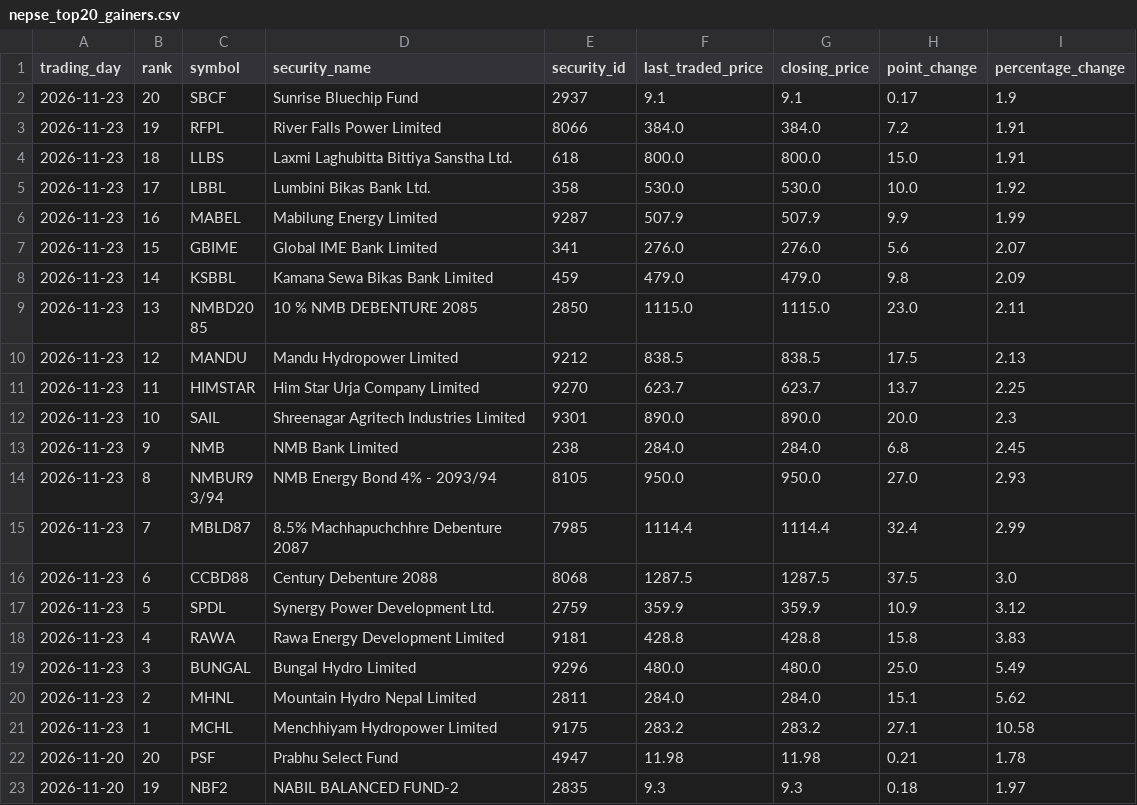
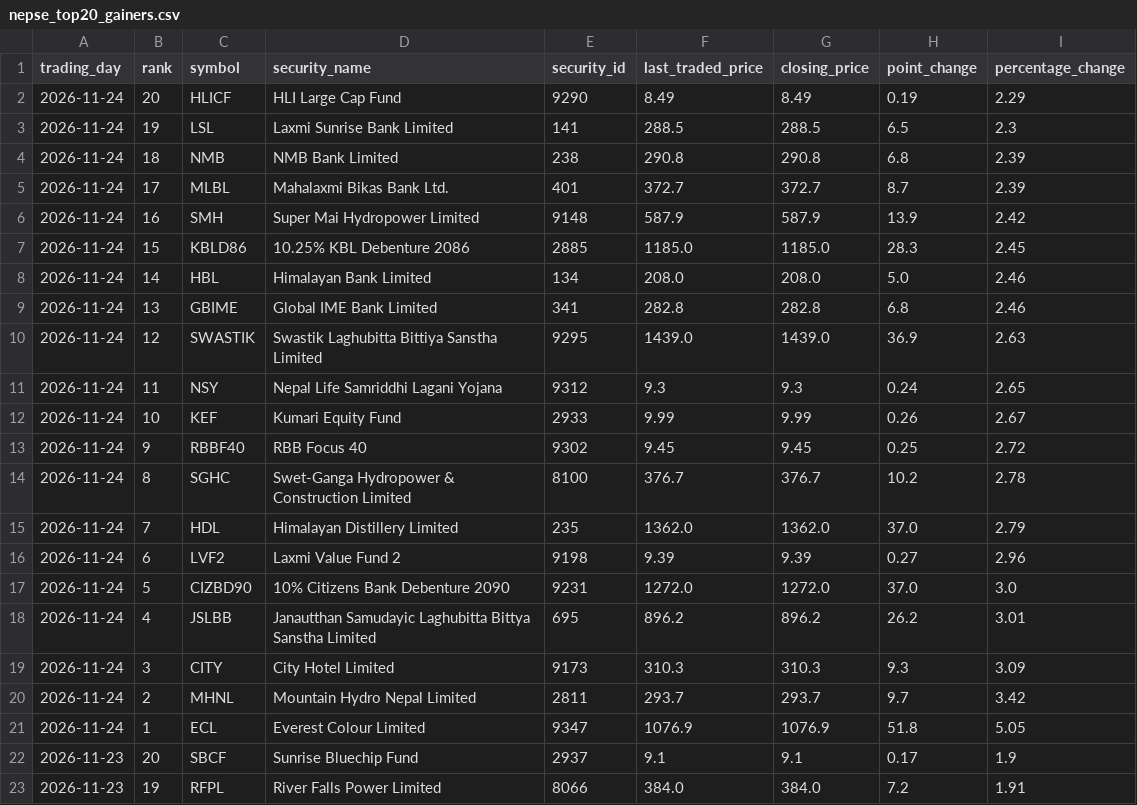
Before and after one commit to h0miez4evr/Nepse_automation, a CSV file: nepse_data/nepse_top20_gainers.csv, drawn as a sheet; only a part is shown; the shorter side is filled out with more unchanged rows; the diff names each change by its address in the sheet, - before the commit and + after, or states it on an @@ line.

```diff
--- a/nepse_data/nepse_top20_gainers.csv
+++ b/nepse_data/nepse_top20_gainers.csv
+row 2: 2026-11-24 | 20 | HLICF | HLI Large Cap Fund | 9290 | 8.49 | 8.49 | 0.19 | 2.29
+row 3: 2026-11-24 | 19 | LSL | Laxmi Sunrise Bank Limited | 141 | 288.5 | 288.5 | 6.5 | 2.3
+row 4: 2026-11-24 | 18 | NMB | NMB Bank Limited | 238 | 290.8 | 290.8 | 6.8 | 2.39
+row 5: 2026-11-24 | 17 | MLBL | Mahalaxmi Bikas Bank Ltd. | 401 | 372.7 | 372.7 | 8.7 | 2.39
+row 6: 2026-11-24 | 16 | SMH | Super Mai Hydropower Limited | 9148 | 587.9 | 587.9 | 13.9 | 2.42
+row 7: 2026-11-24 | 15 | KBLD86 | 10.25% KBL Debenture 2086 | 2885 | 1185.0 | 1185.0 | 28.3 | 2.45
+row 8: 2026-11-24 | 14 | HBL | Himalayan Bank Limited | 134 | 208.0 | 208.0 | 5.0 | 2.46
+row 9: 2026-11-24 | 13 | GBIME | Global IME Bank Limited | 341 | 282.8 | 282.8 | 6.8 | 2.46
+row 10: 2026-11-24 | 12 | SWASTIK | Swastik Laghubitta Bittiya Sanstha Limited | 9295 | 1439.0 | 1439.0 | 36.9 | 2.63
+row 11: 2026-11-24 | 11 | NSY | Nepal Life Samriddhi Lagani Yojana | 9312 | 9.3 | 9.3 | 0.24 | 2.65
+row 12: 2026-11-24 | 10 | KEF | Kumari Equity Fund | 2933 | 9.99 | 9.99 | 0.26 | 2.67
+row 13: 2026-11-24 | 9 | RBBF40 | RBB Focus 40 | 9302 | 9.45 | 9.45 | 0.25 | 2.72
+row 14: 2026-11-24 | 8 | SGHC | Swet-Ganga Hydropower & Construction Limited | 8100 | 376.7 | 376.7 | 10.2 | 2.78
+row 15: 2026-11-24 | 7 | HDL | Himalayan Distillery Limited | 235 | 1362.0 | 1362.0 | 37.0 | 2.79
+row 16: 2026-11-24 | 6 | LVF2 | Laxmi Value Fund 2 | 9198 | 9.39 | 9.39 | 0.27 | 2.96
+row 17: 2026-11-24 | 5 | CIZBD90 | 10% Citizens Bank Debenture 2090 | 9231 | 1272.0 | 1272.0 | 37.0 | 3.0
+row 18: 2026-11-24 | 4 | JSLBB | Janautthan Samudayic Laghubitta Bittya Sanstha Limited | 695 | 896.2 | 896.2 | 26.2 | 3.01
+row 19: 2026-11-24 | 3 | CITY | City Hotel Limited | 9173 | 310.3 | 310.3 | 9.3 | 3.09
+row 20: 2026-11-24 | 2 | MHNL | Mountain Hydro Nepal Limited | 2811 | 293.7 | 293.7 | 9.7 | 3.42
+row 21: 2026-11-24 | 1 | ECL | Everest Colour Limited | 9347 | 1076.9 | 1076.9 | 51.8 | 5.05
```
Also changed, not shown: nepse_data/nepse_top20_relative_strength.csv, nepse_data/nepse_top20_transactions.csv, 2 other files.
